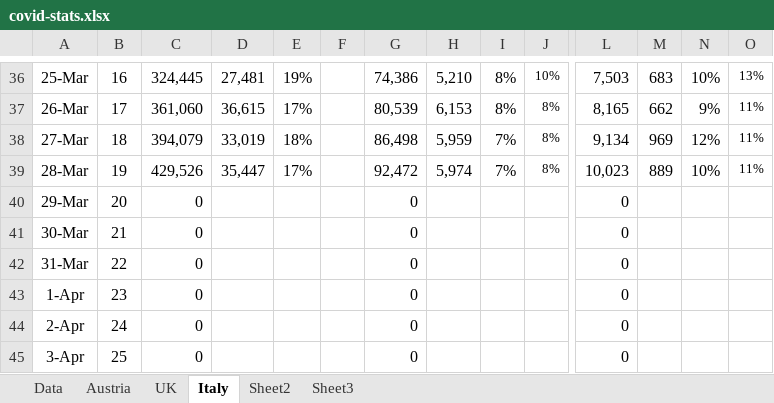
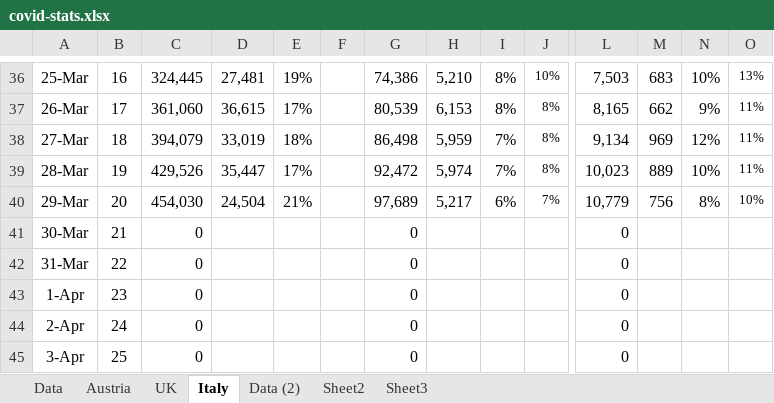
Before and after one commit to revisionist/covid-19, an Excel workbook: data/covid-stats.xlsx, sheet Italy, drawn as a sheet; only a part is shown, gaps mark what is left out; values as stored, in another font and other column widths than the file's, no borders; charts and pictures not drawn; the diff names each change by its address in the sheet, - before the commit and + after, or states it on an @@ line.

Commit message:
Data update

```diff
--- a/data/covid-stats.xlsx (sheet Italy)
+++ b/data/covid-stats.xlsx (sheet Italy)
+sheet tab: Data (2)
-C40: 0
+C40: 454,030
-D40: (empty)
+D40: 24,504
-E40: (empty)
+E40: 21%
-G40: 0
+G40: 97,689
-H40: (empty)
+H40: 5,217
-I40: (empty)
+I40: 6%
-J40: (empty)
+J40: 7%
-L40: 0
+L40: 10,779
-M40: (empty)
+M40: 756
-N40: (empty)
+N40: 8%
-O40: (empty)
+O40: 10%
```
Also changed, not shown: sheet Data, sheet Austria, formulas that keep their value, charts or pictures.
